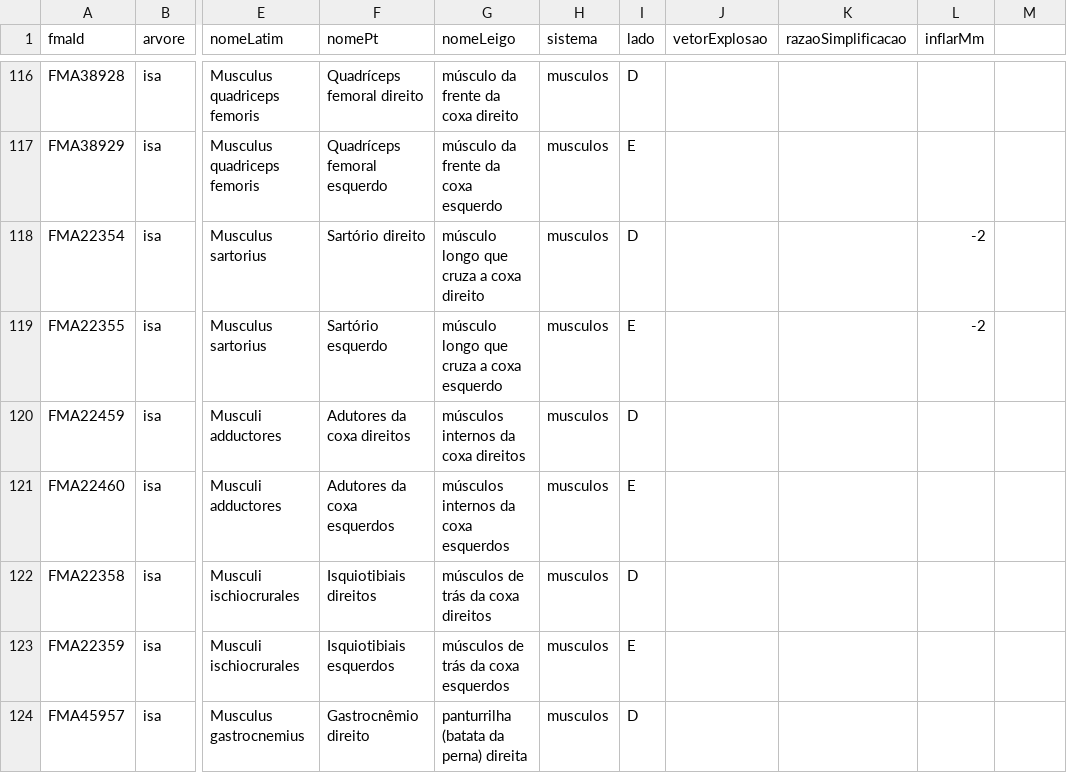
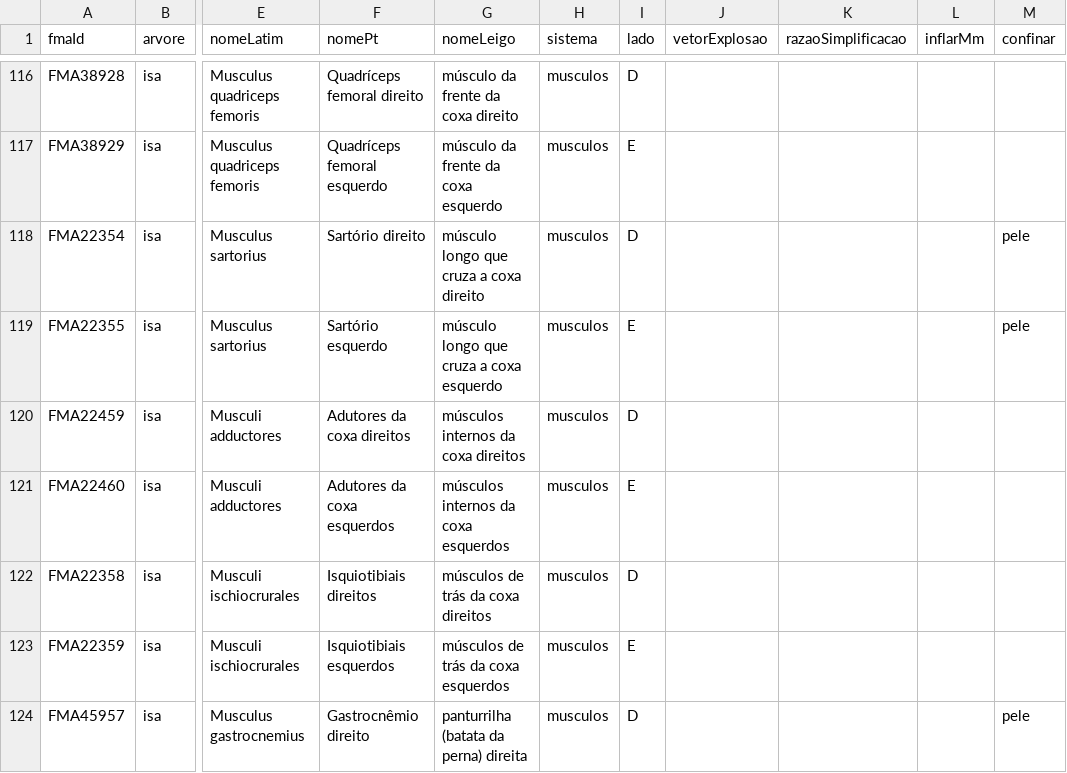
Before and after one commit to oCury/corpo3d, a CSV file: conteudo/estruturas.csv, drawn as a sheet; only a part is shown, gaps mark what is left out; the diff covers the shown part only; the diff names each change by its address in the sheet, - before the commit and + after, or states it on an @@ line.

Commit message:
feat(pipeline): confinar=pele — vértices fora da pele são empurrados 1 mm para dentro (BVH da pele inflada); 26 peças superficiais

```diff
--- a/conteudo/estruturas.csv
+++ b/conteudo/estruturas.csv
-M1: (empty)
+M1: confinar
-L118:L119 (inflarMm): -2
+L118:L119 (inflarMm): (empty)
-M118:M119 (confinar): (empty)
+M118:M119 (confinar): pele
-M124 (confinar): (empty)
+M124 (confinar): pele
```
Also changed, not shown: 27 edited cells elsewhere in this file, 8 other files.
